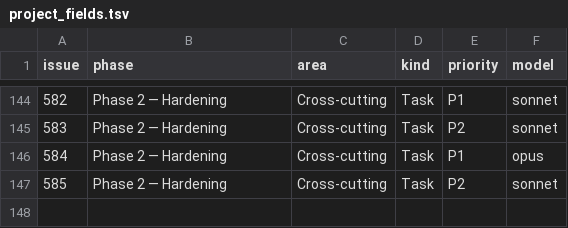
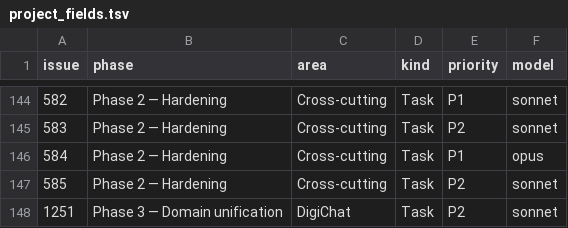
Before and after one commit to digithings-ai/digithings, a TSV file: scripts/project_fields.tsv, drawn as a sheet; only a part is shown, gaps mark what is left out.

```diff
--- a/scripts/project_fields.tsv
+++ b/scripts/project_fields.tsv
@@ -147 +147,2 @@ issue	phase	area	kind	priority	model
 585	Phase 2 — Hardening	Cross-cutting	Task	P2	sonnet
+1251	Phase 3 — Domain unification	DigiChat	Task	P2	sonnet
```
